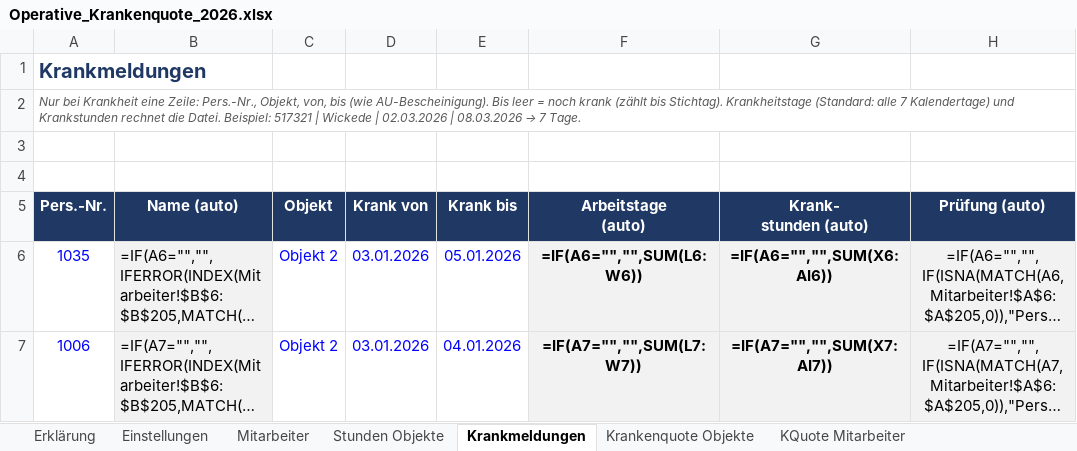
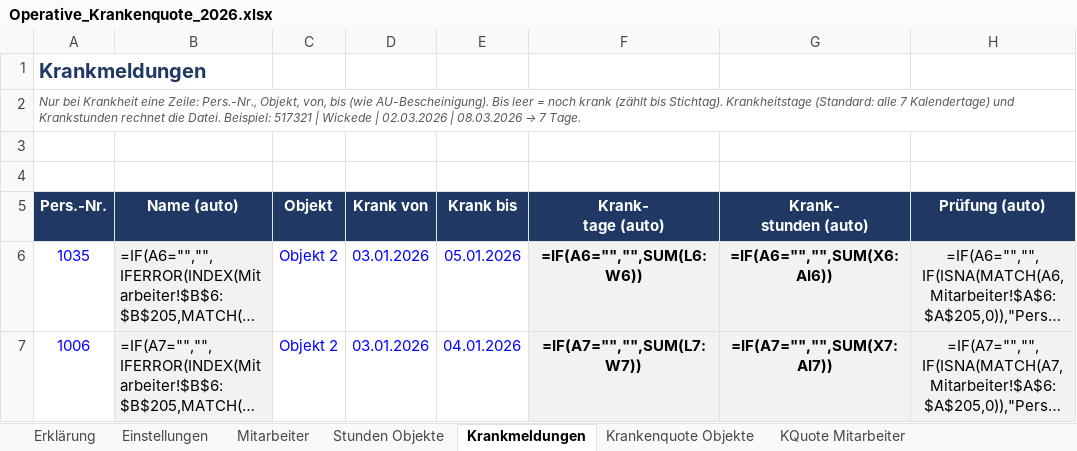
Before and after one commit to bloodvenomark/agency-agents, an Excel workbook: dokumente/Operative_Krankenquote_2026.xlsx, sheet Krankmeldungen, drawn as a sheet; only a part is shown; long unchanged cells end in …; values as stored, in another font and other column widths than the file's, no borders; formulas without a stored value are shown as written; conditional formats not drawn; ↵ is a line break in a cell; the diff names each change by its address in the sheet, - before the commit and + after, or states it on an @@ line.

```diff
--- a/dokumente/Operative_Krankenquote_2026.xlsx (sheet Krankmeldungen)
+++ b/dokumente/Operative_Krankenquote_2026.xlsx (sheet Krankmeldungen)
-F5: Arbeitstage ↵ (auto)
+F5: Krank- ↵ tage (auto)
```
